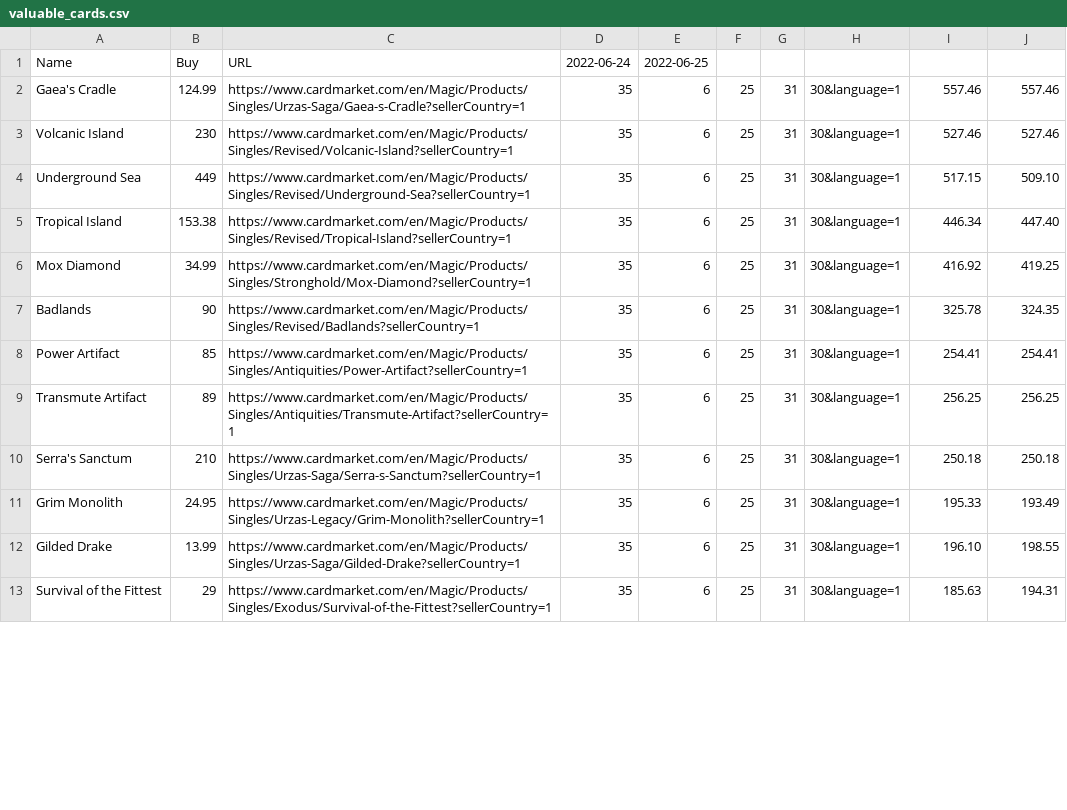
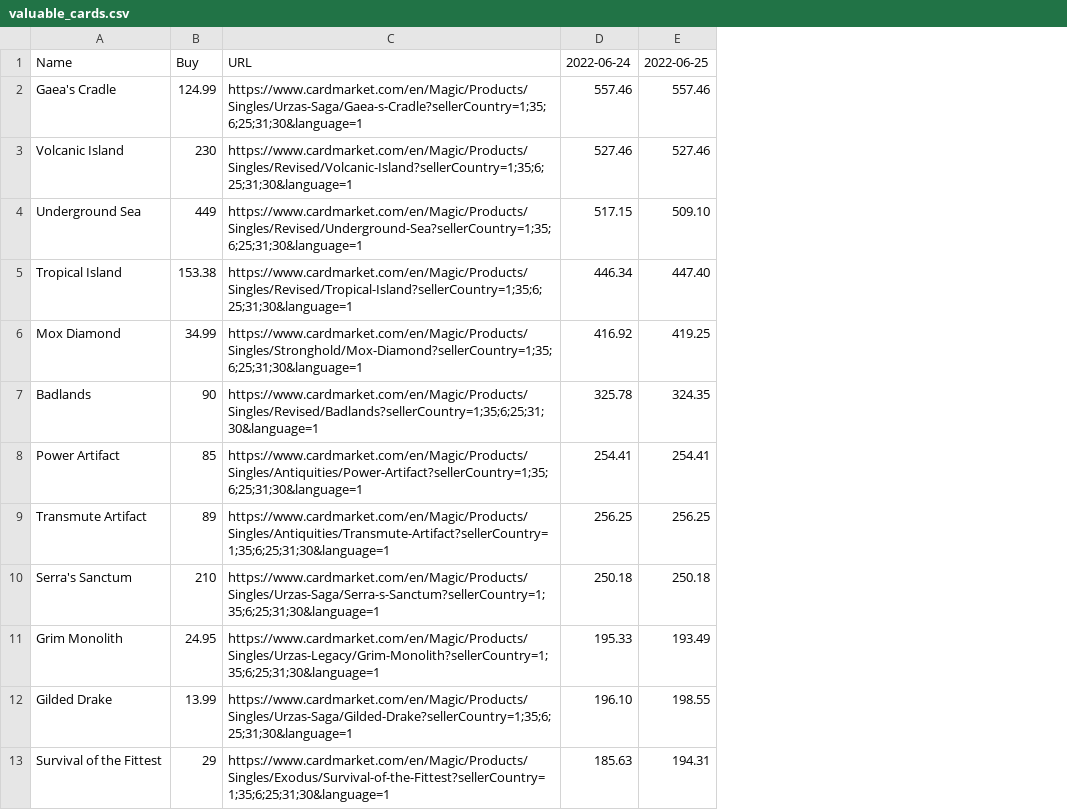
Before and after one commit to amiljan/cardscraper, a CSV file: valuable_cards.csv, drawn as a sheet; only a part is shown; removed rows and columns are numbered as before the commit, all else as after; the diff covers the shown part only; the diff names each change by its address in the sheet, - before the commit and + after, or states it on an @@ line.

Commit message:
formating

```diff
--- a/valuable_cards.csv
+++ b/valuable_cards.csv
-column D, rows 1-13: 2022-06-24 | 35 | 35 | 35 | 35 | 35 | 35 | 35 | 35 | 35 | 35 | 35 | 35
-column E, rows 1-13: 2022-06-25 | 6 | 6 | 6 | 6 | 6 | 6 | 6 | 6 | 6 | 6 | 6 | 6
-column F, rows 2-13: all 25
-column G, rows 2-13: all 31
-column H, rows 2-13: all 30&language=1
-D1: (empty)
+D1: 2022-06-24
-E1: (empty)
+E1: 2022-06-25
-C2: https://www.cardmarket.com/en/Magic/Products/Singles/Urzas-Saga/Gaea-s-Cradle?sellerCountry=1
+C2: https://www.cardmarket.com/en/Magic/Products/Singles/Urzas-Saga/Gaea-s-Cradle?sellerCountry=1;35;6;25;31;30&language=1
-C3: https://www.cardmarket.com/en/Magic/Products/Singles/Revised/Volcanic-Island?sellerCountry=1
+C3: https://www.cardmarket.com/en/Magic/Products/Singles/Revised/Volcanic-Island?sellerCountry=1;35;6;25;31;30&language=1
-C4: https://www.cardmarket.com/en/Magic/Products/Singles/Revised/Underground-Sea?sellerCountry=1
+C4: https://www.cardmarket.com/en/Magic/Products/Singles/Revised/Underground-Sea?sellerCountry=1;35;6;25;31;30&language=1
-C5: https://www.cardmarket.com/en/Magic/Products/Singles/Revised/Tropical-Island?sellerCountry=1
+C5: https://www.cardmarket.com/en/Magic/Products/Singles/Revised/Tropical-Island?sellerCountry=1;35;6;25;31;30&language=1
-C6: https://www.cardmarket.com/en/Magic/Products/Singles/Stronghold/Mox-Diamond?sellerCountry=1
+C6: https://www.cardmarket.com/en/Magic/Products/Singles/Stronghold/Mox-Diamond?sellerCountry=1;35;6;25;31;30&language=1
-C7: https://www.cardmarket.com/en/Magic/Products/Singles/Revised/Badlands?sellerCountry=1
+C7: https://www.cardmarket.com/en/Magic/Products/Singles/Revised/Badlands?sellerCountry=1;35;6;25;31;30&language=1
-C8: https://www.cardmarket.com/en/Magic/Products/Singles/Antiquities/Power-Artifact?sellerCountry=1
+C8: https://www.cardmarket.com/en/Magic/Products/Singles/Antiquities/Power-Artifact?sellerCountry=1;35;6;25;31;30&language=1
-C9: https://www.cardmarket.com/en/Magic/Products/Singles/Antiquities/Transmute-Artifact?sellerCountry=1
+C9: https://www.cardmarket.com/en/Magic/Products/Singles/Antiquities/Transmute-Artifact?sellerCountry=1;35;6;25;31;30&language=1
-C10: https://www.cardmarket.com/en/Magic/Products/Singles/Urzas-Saga/Serra-s-Sanctum?sellerCountry=1
+C10: https://www.cardmarket.com/en/Magic/Products/Singles/Urzas-Saga/Serra-s-Sanctum?sellerCountry=1;35;6;25;31;30&language=1
-C11: https://www.cardmarket.com/en/Magic/Products/Singles/Urzas-Legacy/Grim-Monolith?sellerCountry=1
+C11: https://www.cardmarket.com/en/Magic/Products/Singles/Urzas-Legacy/Grim-Monolith?sellerCountry=1;35;6;25;31;30&language=1
-C12: https://www.cardmarket.com/en/Magic/Products/Singles/Urzas-Saga/Gilded-Drake?sellerCountry=1
+C12: https://www.cardmarket.com/en/Magic/Products/Singles/Urzas-Saga/Gilded-Drake?sellerCountry=1;35;6;25;31;30&language=1
-C13: https://www.cardmarket.com/en/Magic/Products/Singles/Exodus/Survival-of-the-Fittest?sellerCountry=1
+C13: https://www.cardmarket.com/en/Magic/Products/Singles/Exodus/Survival-of-the-Fittest?sellerCountry=1;35;6;25;31;30&language=1
```
Also changed, not shown: 154 edited cells elsewhere in this file.
